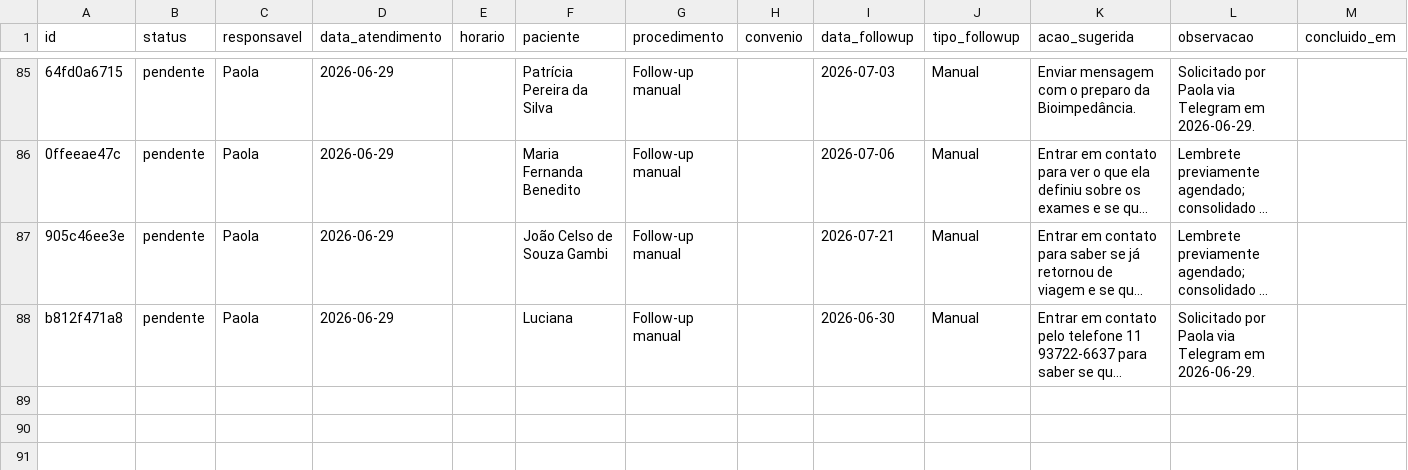
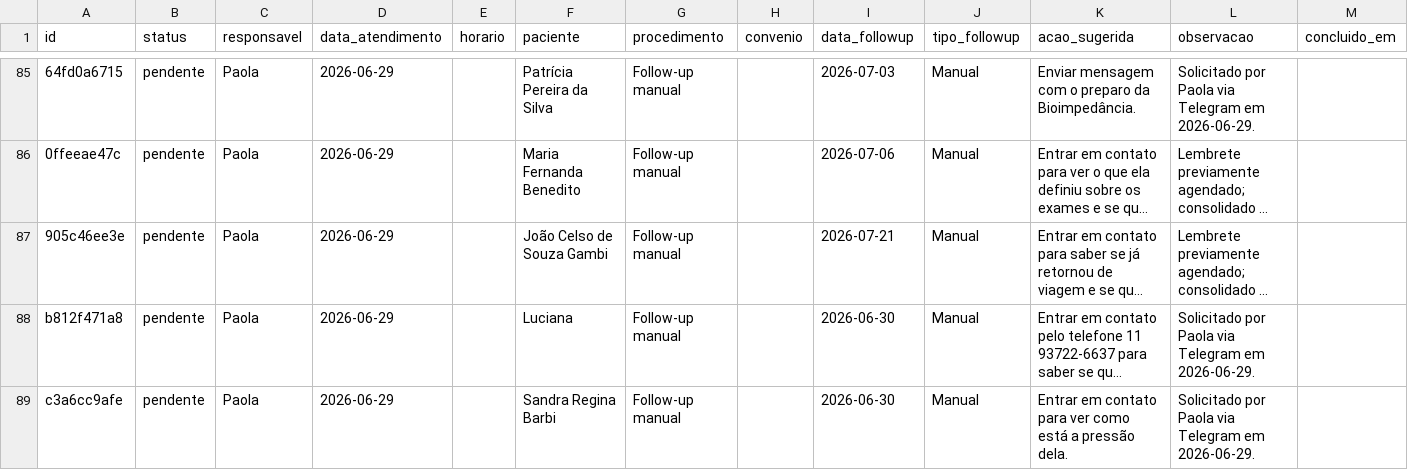
Before and after one commit to reginaldokawamoto-commits/imersao-openclaw-negocios, a CSV file: cerebro/areas/operacoes/followup/tarefas-followup.csv, drawn as a sheet; only a part is shown, gaps mark what is left out; long unchanged cells end in …; the diff names each change by its address in the sheet, - before the commit and + after, or states it on an @@ line.

Commit message:
Adiciona follow-up manual da Sandra Regina Barbi

```diff
--- a/cerebro/areas/operacoes/followup/tarefas-followup.csv
+++ b/cerebro/areas/operacoes/followup/tarefas-followup.csv
+row 89: c3a6cc9afe | pendente | Paola | 2026-06-29 |  | Sandra Regina Barbi | Follow-up manual |  | 2026-06-30 | Manual | Entrar em contato para ver como está a pressão dela. | Solicitado por Paola via Telegram em 2026-06-29.
```
